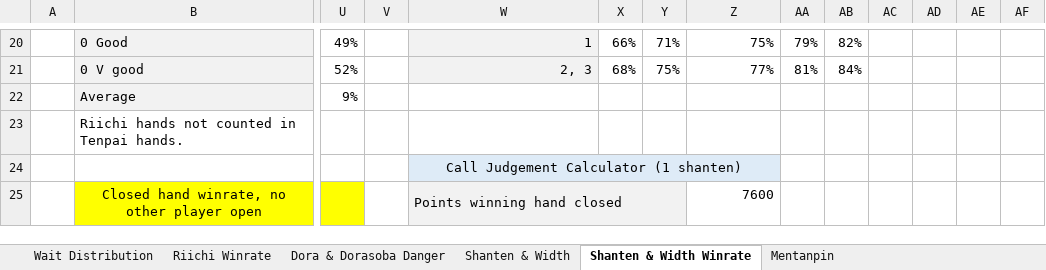
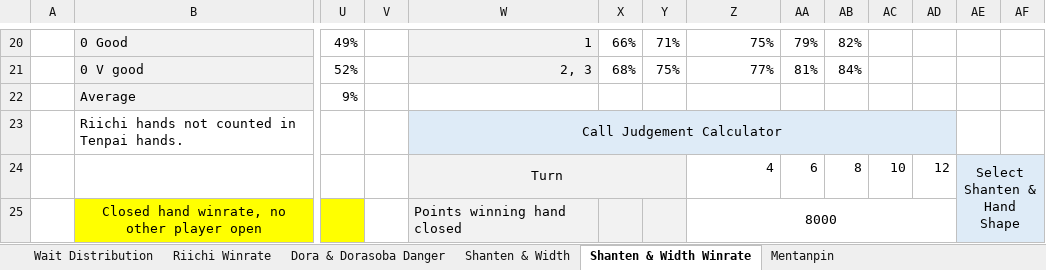
Before and after one commit to chienshyong/houou-statistics, an Excel workbook: results/Houou statistics compiled.xlsx, sheet Shanten & Width Winrate, drawn as a sheet; only a part is shown, gaps mark what is left out; values as stored, in another font and other column widths than the file's, no borders; conditional formats not drawn; removed rows and columns are numbered as before the commit, all else as after; rows hold the shown columns only; the diff covers the shown part only; the diff names each change by its address in the sheet, - before the commit and + after, or states it on an @@ line.

Commit message:
Call calculator

```diff
--- a/results/Houou statistics compiled.xlsx (sheet Shanten & Width Winrate)
+++ b/results/Houou statistics compiled.xlsx (sheet Shanten & Width Winrate)
-W23: (empty)
+W23: Call Judgement Calculator
-W23:AD23 fill: none
+W23:AD23 fill: #DEEBF7
+W23:AD23 merged
-row 24:  |  |  |  | Call Judgement Calculator (1 shanten)
+row 24:  |  |  |  | Turn |  |  | 4 | 6 | 8 | 10 | 12 | Select Shanten & Hand Shape
-W25:Y25 merged
-Z25: 7600
+Z25: 8000
-Z25 alignment: right
+Z25 alignment: center
+Z25:AD25 merged
-AE25:AF25 fill: none
+AE25:AF25 fill: #DEEBF7
```
Also changed, not shown: 1 added row, 1 removed row, 37 edited cells, cell formats and merged cells elsewhere in this sheet, sheet Dora & Dorasoba Danger, sheet Riichi Winrate.
